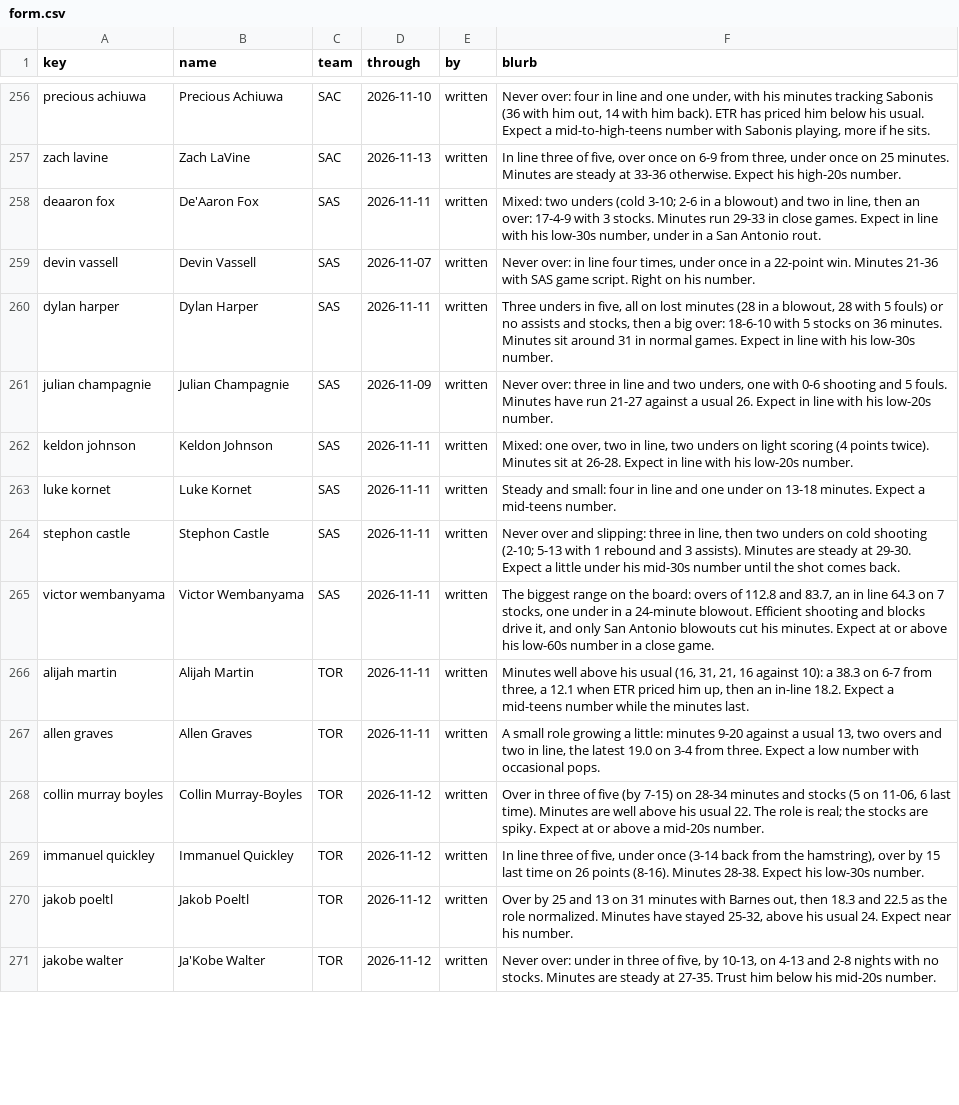
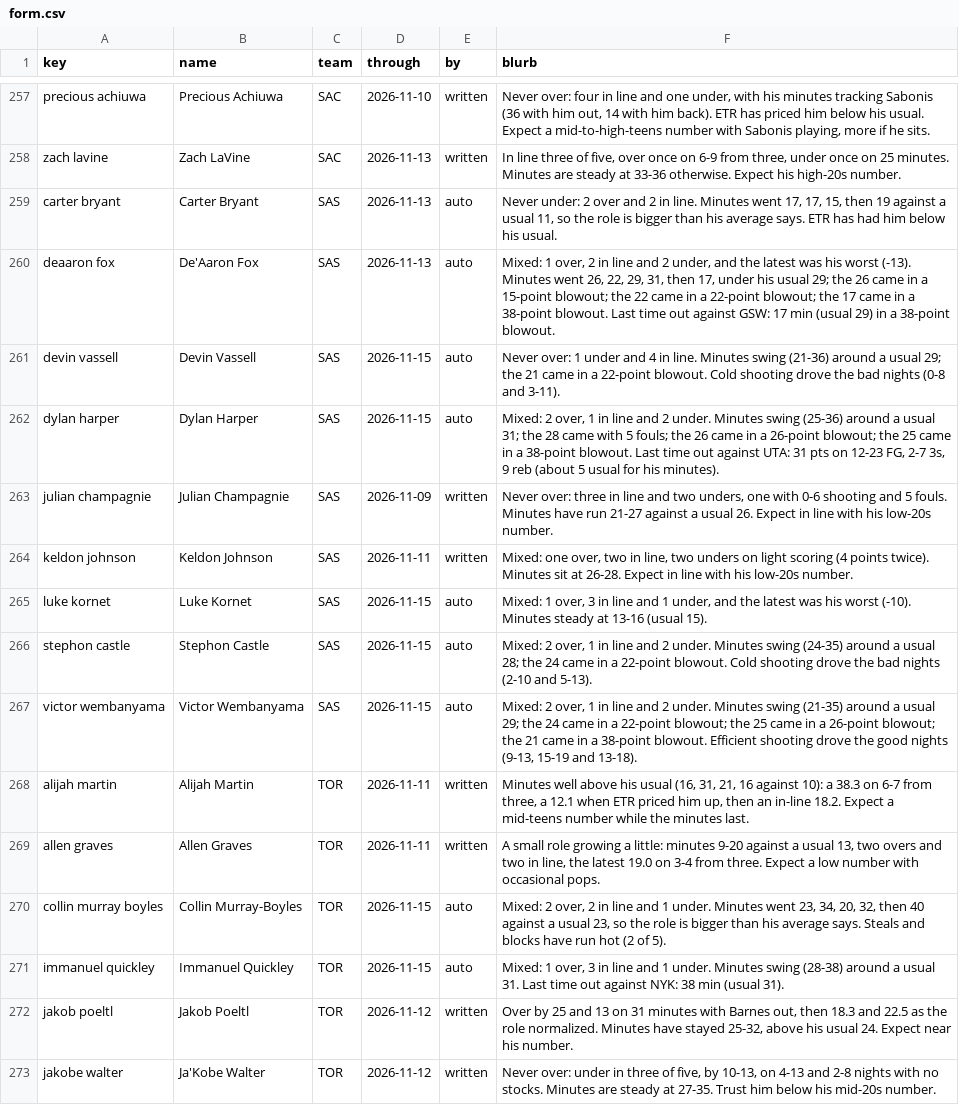
Before and after one commit to JonBoyBeats/br_rankings, a CSV file: analysis/nba/form.csv, drawn as a sheet; only a part is shown, gaps mark what is left out; the diff covers the shown part only.

Commit message:
NBA daily: Recent notes through 2026-11-15

```diff
--- a/analysis/nba/form.csv
+++ b/analysis/nba/form.csv
@@ -257,14 +258,15 @@ precious achiuwa,Precious Achiuwa,SAC,2026-11-10,written,"Never over: four in li
 zach lavine,Zach LaVine,SAC,2026-11-13,written,"In line three of five, over once on 6-9 from three, under once on 25 minutes. Minutes are steady at 33-36 otherwise. Expect his high-20s number."
-deaaron fox,De'Aaron Fox,SAS,2026-11-11,written,"Mixed: two unders (cold 3-10; 2-6 in a blowout) and two in line, then an over: 17-4-9 with 3 stocks. Minutes run 29-33 in close games. Expect in line with his low-30s number, under in a San Antonio rout."
-devin vassell,Devin Vassell,SAS,2026-11-07,written,"Never over: in line four times, under once in a 22-point win. Minutes 21-36 with SAS game script. Right on his number."
-dylan harper,Dylan Harper,SAS,2026-11-11,written,"Three unders in five, all on lost minutes (28 in a blowout, 28 with 5 fouls) or no assists and stocks, then a big over: 18-6-10 with 5 stocks on 36 minutes. Minutes sit around 31 in normal games. Expect in line with his low-30s number."
+carter bryant,Carter Bryant,SAS,2026-11-13,auto,"Never under: 2 over and 2 in line. Minutes went 17, 17, 15, then 19 against a usual 11, so the role is bigger than his average says. ETR has had him below his usual."
+deaaron fox,De'Aaron Fox,SAS,2026-11-13,auto,"Mixed: 1 over, 2 in line and 2 under, and the latest was his worst (-13). Minutes went 26, 22, 29, 31, then 17, under his usual 29; the 26 came in a 15-point blowout; the 22 came in a 22-point blowout; the 17 came in a 38-point blowout. Last time out against GSW: 17 min (usual 29) in a 38-point blowout."
+devin vassell,Devin Vassell,SAS,2026-11-15,auto,Never over: 1 under and 4 in line. Minutes swing (21-36) around a usual 29; the 21 came in a 22-point blowout. Cold shooting drove the bad nights (0-8 and 3-11).
+dylan harper,Dylan Harper,SAS,2026-11-15,auto,"Mixed: 2 over, 1 in line and 2 under. Minutes swing (25-36) around a usual 31; the 28 came with 5 fouls; the 26 came in a 26-point blowout; the 25 came in a 38-point blowout. Last time out against UTA: 31 pts on 12-23 FG, 2-7 3s, 9 reb (about 5 usual for his minutes)."
 julian champagnie,Julian Champagnie,SAS,2026-11-09,written,"Never over: three in line and two unders, one with 0-6 shooting and 5 fouls. Minutes have run 21-27 against a usual 26. Expect in line with his low-20s number."
 keldon johnson,Keldon Johnson,SAS,2026-11-11,written,"Mixed: one over, two in line, two unders on light scoring (4 points twice). Minutes sit at 26-28. Expect in line with his low-20s number."
-luke kornet,Luke Kornet,SAS,2026-11-11,written,Steady and small: four in line and one under on 13-18 minutes. Expect a mid-teens number.
-stephon castle,Stephon Castle,SAS,2026-11-11,written,"Never over and slipping: three in line, then two unders on cold shooting (2-10; 5-13 with 1 rebound and 3 assists). Minutes are steady at 29-30. Expect a little under his mid-30s number until the shot comes back."
-victor wembanyama,Victor Wembanyama,SAS,2026-11-11,written,"The biggest range on the board: overs of 112.8 and 83.7, an in line 64.3 on 7 stocks, one under in a 24-minute blowout. Efficient shooting and blocks drive it, and only San Antonio blowouts cut his minutes. Expect at or above his low-60s number in a close game."
+luke kornet,Luke Kornet,SAS,2026-11-15,auto,"Mixed: 1 over, 3 in line and 1 under, and the latest was his worst (-10). Minutes steady at 13-16 (usual 15)."
+stephon castle,Stephon Castle,SAS,2026-11-15,auto,"Mixed: 2 over, 1 in line and 2 under. Minutes swing (24-35) around a usual 28; the 24 came in a 22-point blowout. Cold shooting drove the bad nights (2-10 and 5-13)."
+victor wembanyama,Victor Wembanyama,SAS,2026-11-15,auto,"Mixed: 2 over, 1 in line and 2 under. Minutes swing (21-35) around a usual 29; the 24 came in a 22-point blowout; the 25 came in a 26-point blowout; the 21 came in a 38-point blowout. Efficient shooting drove the good nights (9-13, 15-19 and 13-18)."
 alijah martin,Alijah Martin,TOR,2026-11-11,written,"Minutes well above his usual (16, 31, 21, 16 against 10): a 38.3 on 6-7 from three, a 12.1 when ETR priced him up, then an in-line 18.2. Expect a mid-teens number while the minutes last."
 allen graves,Allen Graves,TOR,2026-11-11,written,"A small role growing a little: minutes 9-20 against a usual 13, two overs and two in line, the latest 19.0 on 3-4 from three. Expect a low number with occasional pops."
-collin murray boyles,Collin Murray-Boyles,TOR,2026-11-12,written,"Over in three of five (by 7-15) on 28-34 minutes and stocks (5 on 11-06, 6 last time). Minutes are well above his usual 22. The role is real; the stocks are spiky. Expect at or above a mid-20s number."
-immanuel quickley,Immanuel Quickley,TOR,2026-11-12,written,"In line three of five, under once (3-14 back from the hamstring), over by 15 last time on 26 points (8-16). Minutes 28-38. Expect his low-30s number."
+collin murray boyles,Collin Murray-Boyles,TOR,2026-11-15,auto,"Mixed: 2 over, 2 in line and 1 under. Minutes went 23, 34, 20, 32, then 40 against a usual 23, so the role is bigger than his average says. Steals and blocks have run hot (2 of 5)."
+immanuel quickley,Immanuel Quickley,TOR,2026-11-15,auto,"Mixed: 1 over, 3 in line and 1 under. Minutes swing (28-38) around a usual 31. Last time out against NYK: 38 min (usual 31)."
 jakob poeltl,Jakob Poeltl,TOR,2026-11-12,written,"Over by 25 and 13 on 31 minutes with Barnes out, then 18.3 and 22.5 as the role normalized. Minutes have stayed 25-32, above his usual 24. Expect near his number."
```
Also changed, not shown: 3 added rows and 104 edited cells elsewhere in this file, analysis/nba/takes/2026-11-17_recent.csv, 1 other file.
